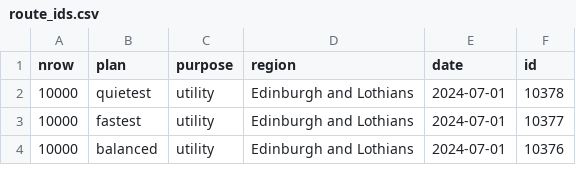
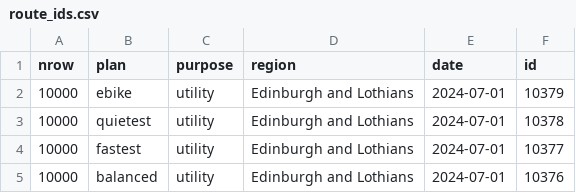
Before and after one commit to nptscot/npt, a CSV file: route_ids.csv, drawn as a sheet; only a part is shown; the diff names each change by its address in the sheet, - before the commit and + after, or states it on an @@ line.

```diff
--- a/route_ids.csv
+++ b/route_ids.csv
+row 2: 10000 | ebike | utility | Edinburgh and Lothians | 2024-07-01 | 10379
```
Also changed, not shown: 2 other files.
